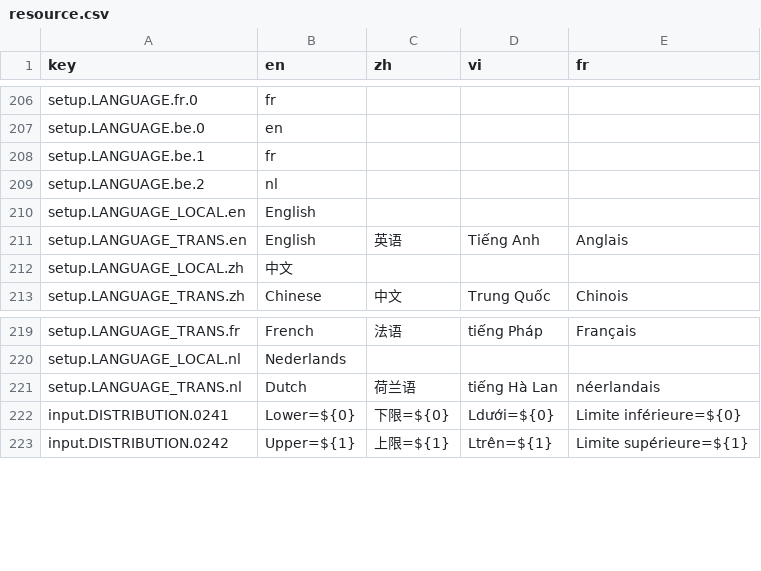
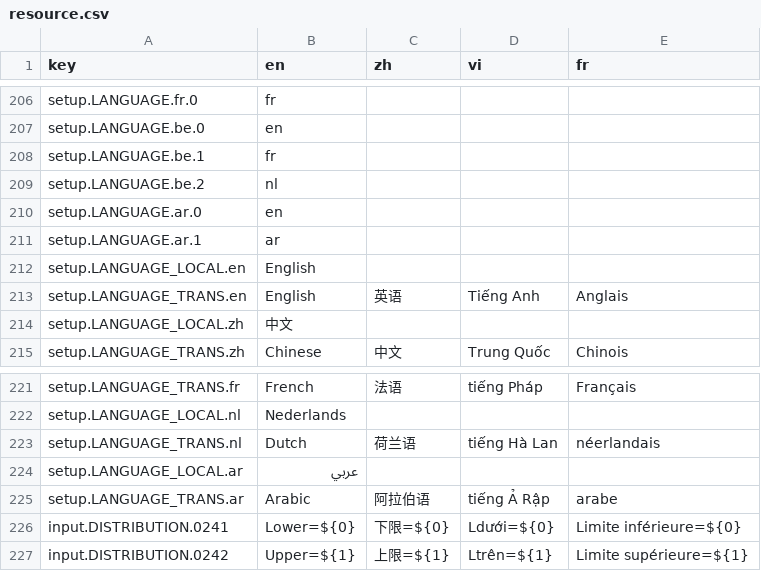
Before and after one commit to CalcWorld/ClassWizQR, a CSV file: i18n/resource.csv, drawn as a sheet; only a part is shown, gaps mark what is left out; the diff names each change by its address in the sheet, - before the commit and + after, or states it on an @@ line.

Commit message:
feat: setup language code, ar models

```diff
--- a/i18n/resource.csv
+++ b/i18n/resource.csv
+row 210: setup.LANGUAGE.ar.0 | en
+row 211: setup.LANGUAGE.ar.1 | ar
+row 224: setup.LANGUAGE_LOCAL.ar | عربي
+row 225: setup.LANGUAGE_TRANS.ar | Arabic | 阿拉伯语 | tiếng Ả Rập | arabe
```
Also changed, not shown: 6 other files.
